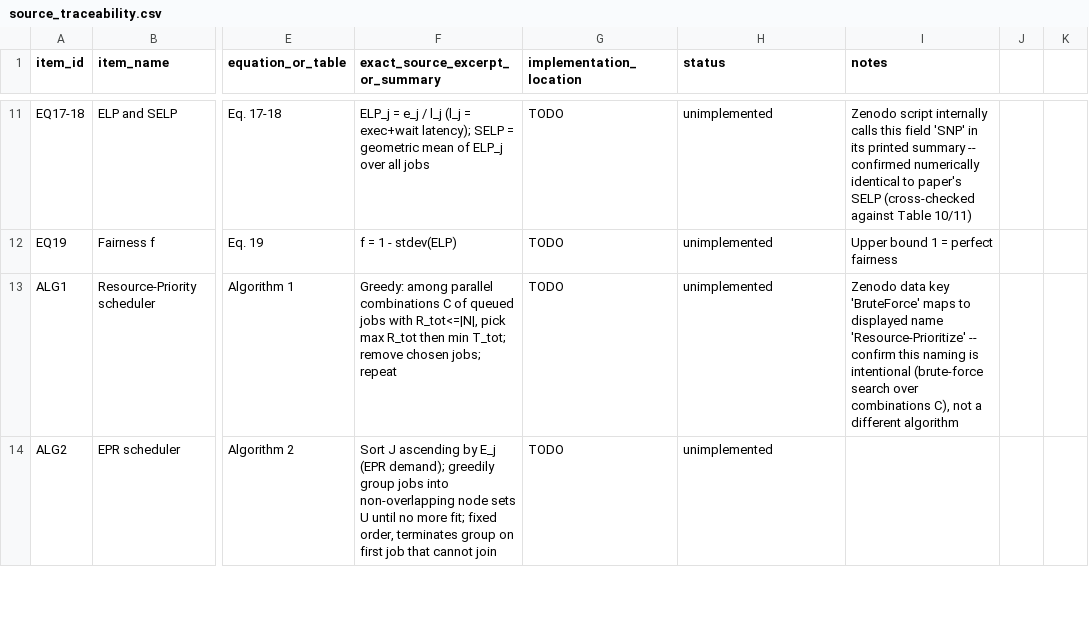
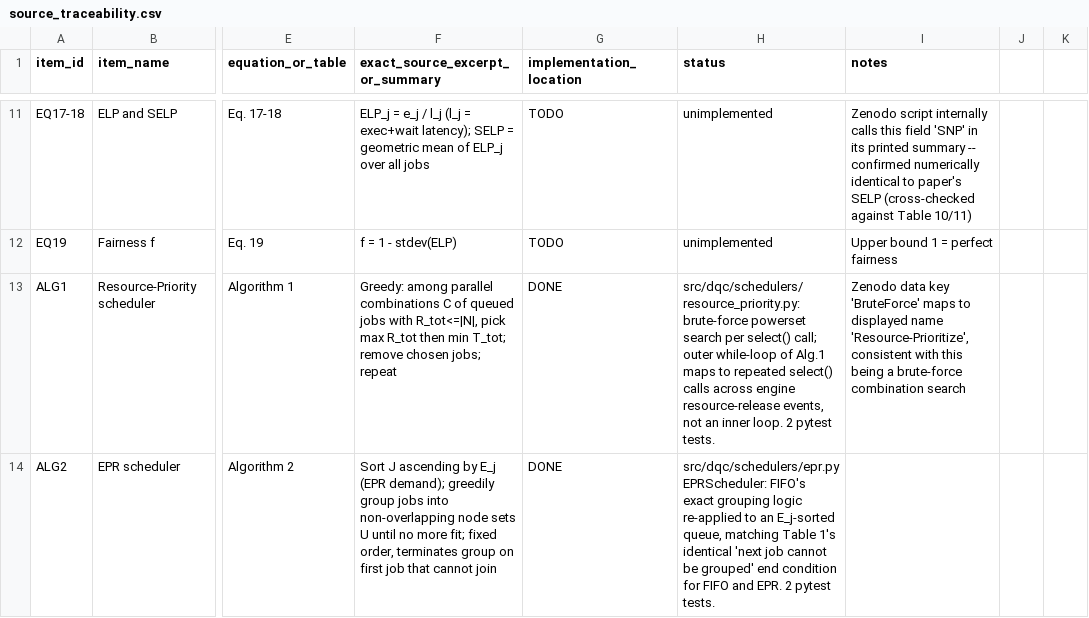
Before and after one commit to Prabuddha747/Request-Scheduling-in-Quantum-Networks, a CSV file: docs/source_traceability.csv, drawn as a sheet; only a part is shown, gaps mark what is left out; the diff covers the shown part only; the diff names each change by its address in the sheet, - before the commit and + after, or states it on an @@ line.

```diff
--- a/docs/source_traceability.csv
+++ b/docs/source_traceability.csv
-G13:G14 (implementation_location): TODO
+G13:G14 (implementation_location): DONE
-H13 (status): unimplemented
+H13 (status): src/dqc/schedulers/resource_priority.py: brute-force powerset search per select() call; outer while-loop of Alg.1 maps to repeated select() calls across engine resource-release events, not an inner loop. 2 pytest tests.
-I13 (notes): …displayed name 'Resource-Prioritize' -- confirm this naming is intentional (brute-force search over combinations C), not a different algorithm
+I13 (notes): …displayed name 'Resource-Prioritize', consistent with this being a brute-force combination search
-H14 (status): unimplemented
+H14 (status): src/dqc/schedulers/epr.py EPRScheduler: FIFO's exact grouping logic re-applied to an E_j-sorted queue, matching Table 1's identical 'next job cannot be grouped' end condition for FIFO and EPR. 2 pytest tests.
```
Also changed, not shown: 1 added row and 5 edited cells elsewhere in this file, 7 other files.
